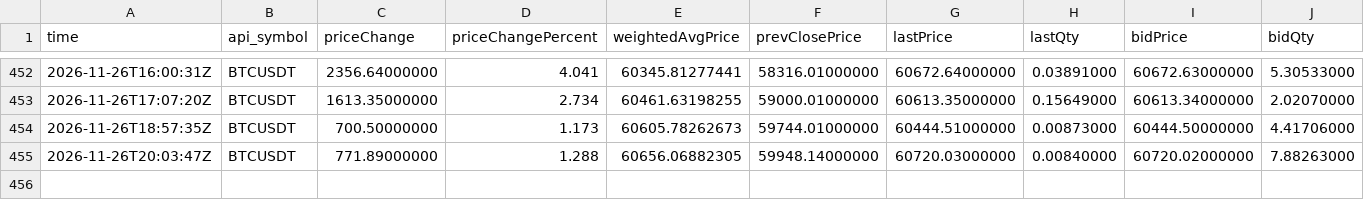
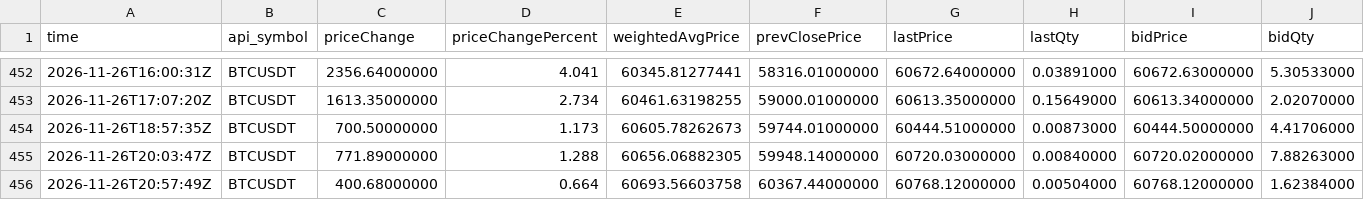
Before and after one commit to naoki6154-jpg/xrp-forecast, a CSV file: data/raw/jp_relay/binance_spot_24h_btc.csv, drawn as a sheet; only a part is shown, gaps mark what is left out; rows hold the shown columns only; the diff names each change by its address in the sheet, - before the commit and + after, or states it on an @@ line.

```diff
--- a/data/raw/jp_relay/binance_spot_24h_btc.csv
+++ b/data/raw/jp_relay/binance_spot_24h_btc.csv
+row 456: 2026-11-26T20:57:49Z | BTCUSDT | 400.68000000 | 0.664 | 60693.56603758 | 60367.44000000 | 60768.12000000 | 0.00504000 | 60768.12000000 | 1.62384000
```
Also changed, not shown: data/raw/jp_relay/binance_premium_btc.csv, data/raw/jp_relay/binance_premium_xrp.csv, 30 other files.
